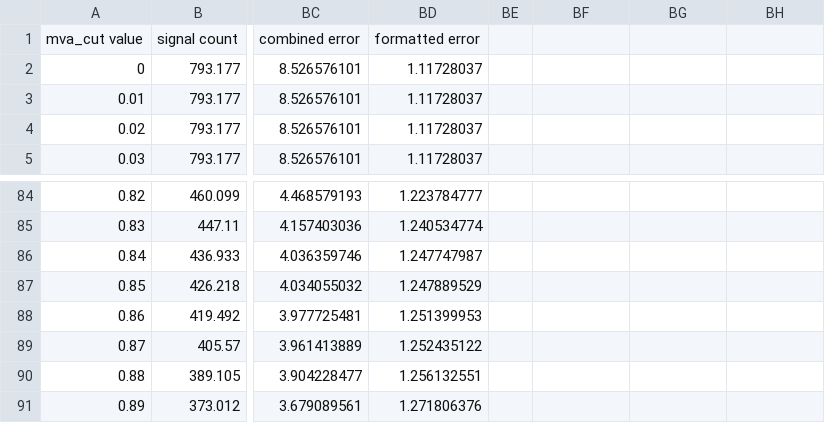
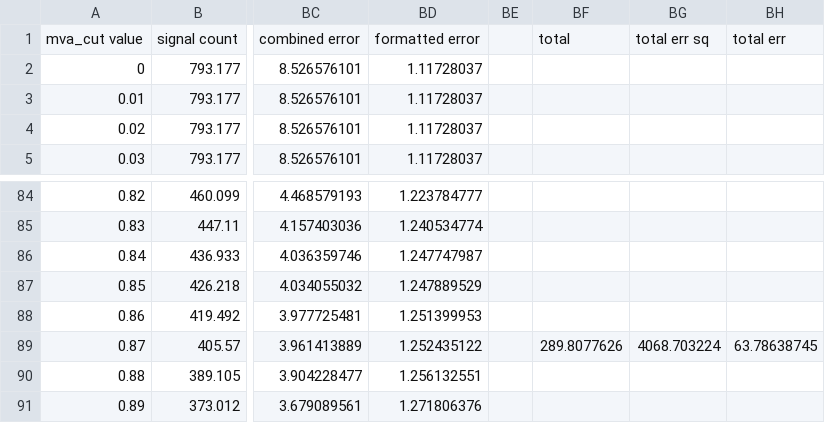
Before and after one commit to annikamonari/ICMSciThesisHiggsInv-2, a CSV file: extrapolated_BDTweights.csv, drawn as a sheet; only a part is shown, gaps mark what is left out; the diff names each change by its address in the sheet, - before the commit and + after, or states it on an @@ line.

```diff
--- a/extrapolated_BDTweights.csv
+++ b/extrapolated_BDTweights.csv
-BF1: (empty)
+BF1: total
-BG1: (empty)
+BG1: total err sq
-BH1: (empty)
+BH1: total err
-BF89: (empty)
+BF89: 289.8077626
-BG89: (empty)
+BG89: 4068.703224
-BH89: (empty)
+BH89: 63.78638745
```
Also changed, not shown: MLP_extrapolated_weights.csv.
